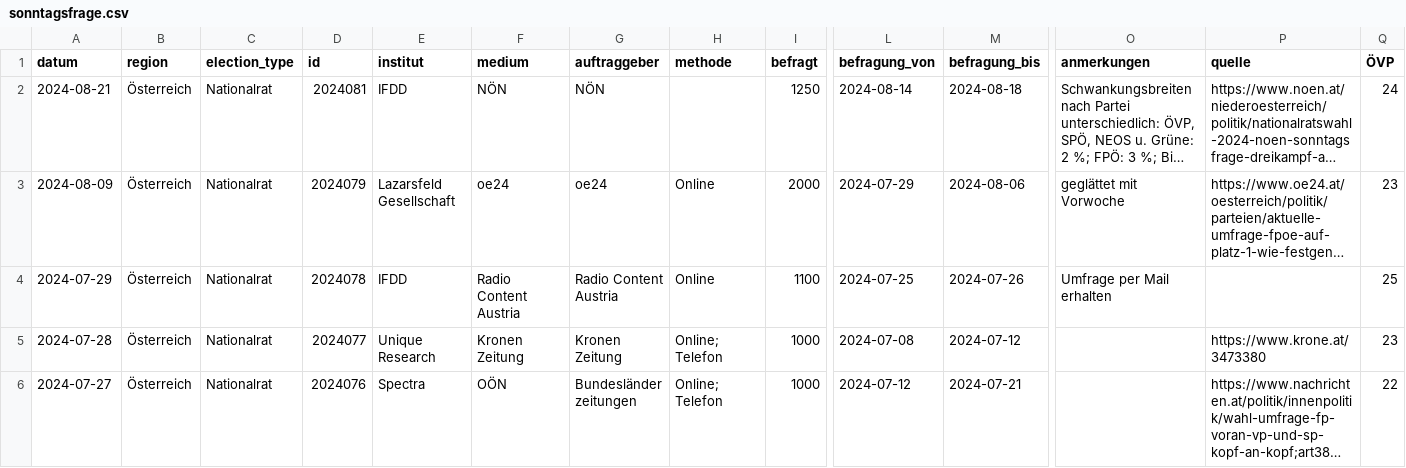
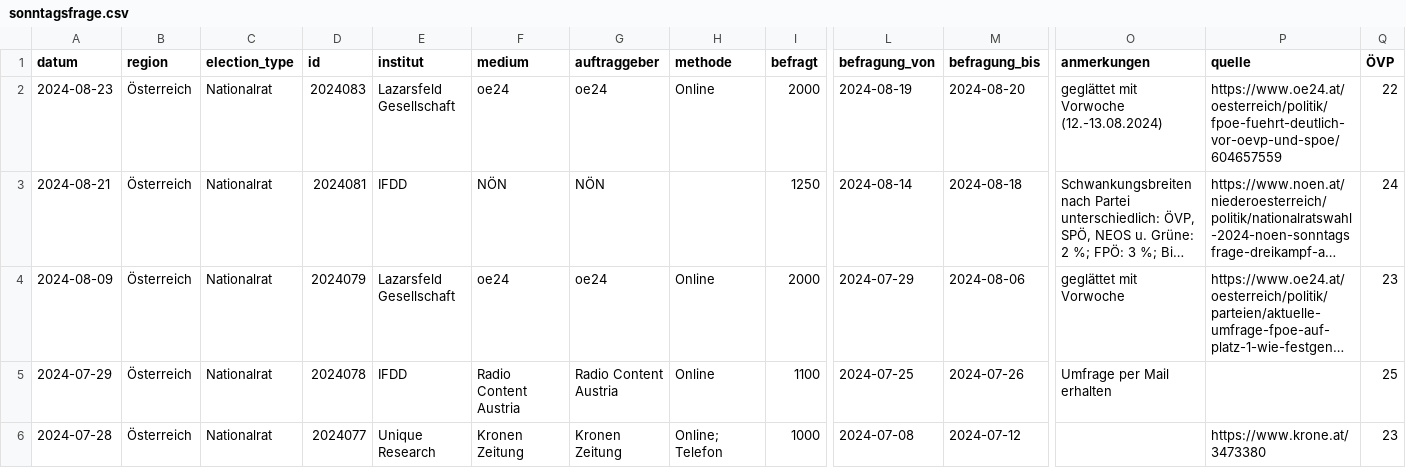
Before and after one commit to dstDatenjournalismus/2024-umfragentracker, a CSV file: output/data/sonntagsfrage/sonntagsfrage.csv, drawn as a sheet; only a part is shown, gaps mark what is left out; the shorter side is filled out with more unchanged rows; long unchanged cells end in …; rows hold the shown columns only; the diff names each change by its address in the sheet, - before the commit and + after, or states it on an @@ line.

```diff
--- a/output/data/sonntagsfrage/sonntagsfrage.csv
+++ b/output/data/sonntagsfrage/sonntagsfrage.csv
+row 2: 2024-08-23 | Österreich | Nationalrat | 2024083 | Lazarsfeld Gesellschaft | oe24 | oe24 | Online | 2000 | 2024-08-19 | 2024-08-20 | geglättet mit Vorwoche (12.-13.08.2024) | https://www.oe24.at/oesterreich/politik/fpoe-fuehrt-deutlich-vor-oevp-und-spoe/604657559 | 22
```
Also changed, not shown: output/data/kanzlerfrage/kanzlerfrage.csv, 1 other file.
